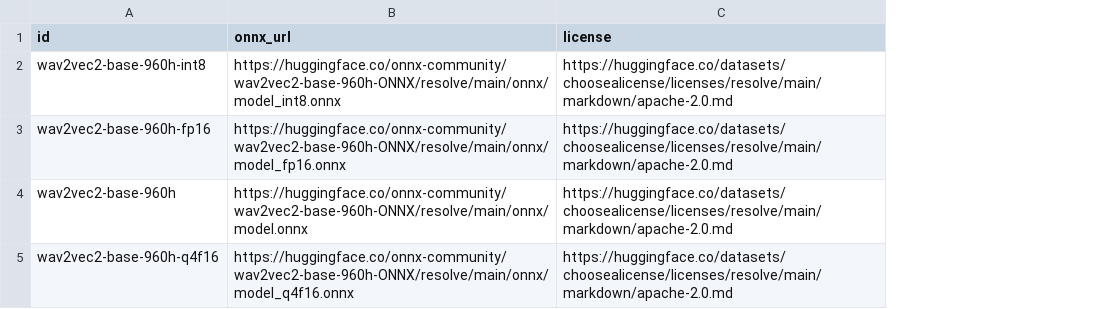
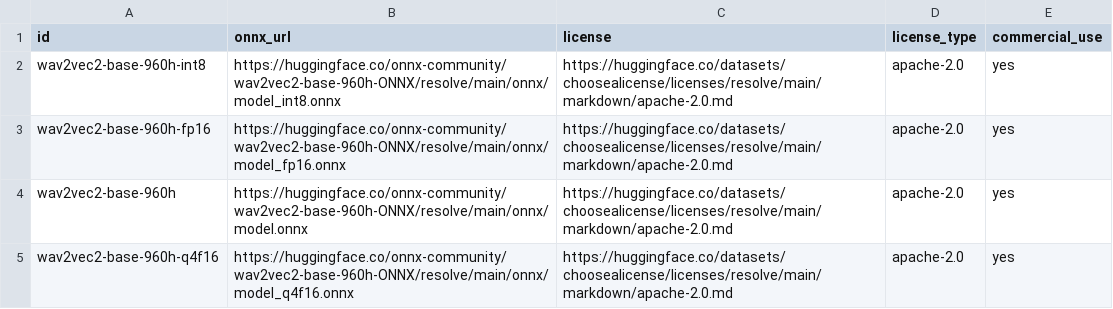
Before and after one commit to XDcobra/react-native-sherpa-onnx, a CSV file: scripts/wav2vec2-models/sources.csv, drawn as a sheet; the diff names each change by its address in the sheet, - before the commit and + after, or states it on an @@ line.

Commit message:
ci(license): implement subtitle model license status synchronization and update CSV structure

```diff
--- a/scripts/wav2vec2-models/sources.csv
+++ b/scripts/wav2vec2-models/sources.csv
+column D (license_type), rows 2-5: all apache-2.0
+column E (commercial_use), rows 2-5: all yes
```
Also changed, not shown: 6 other files.
